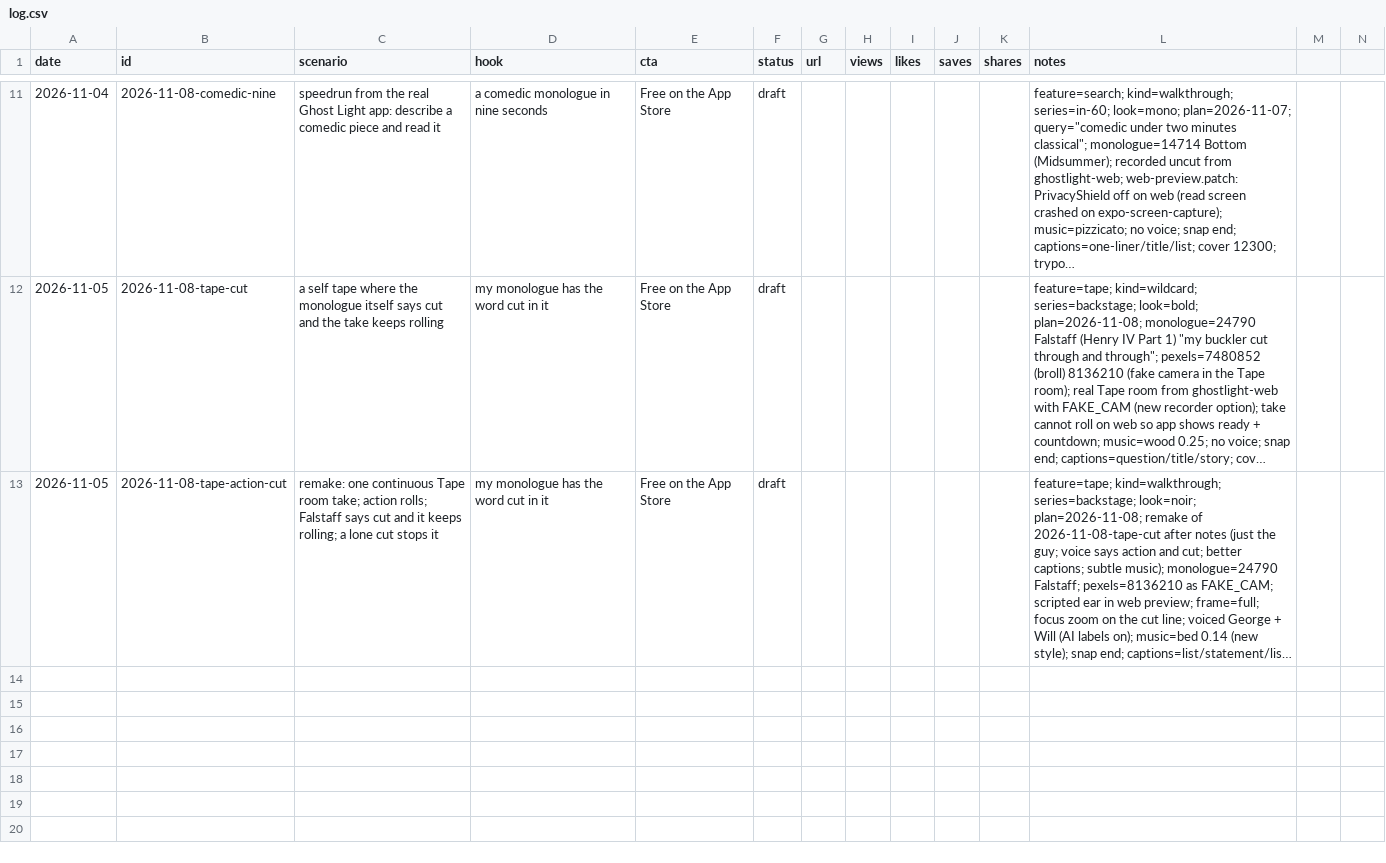
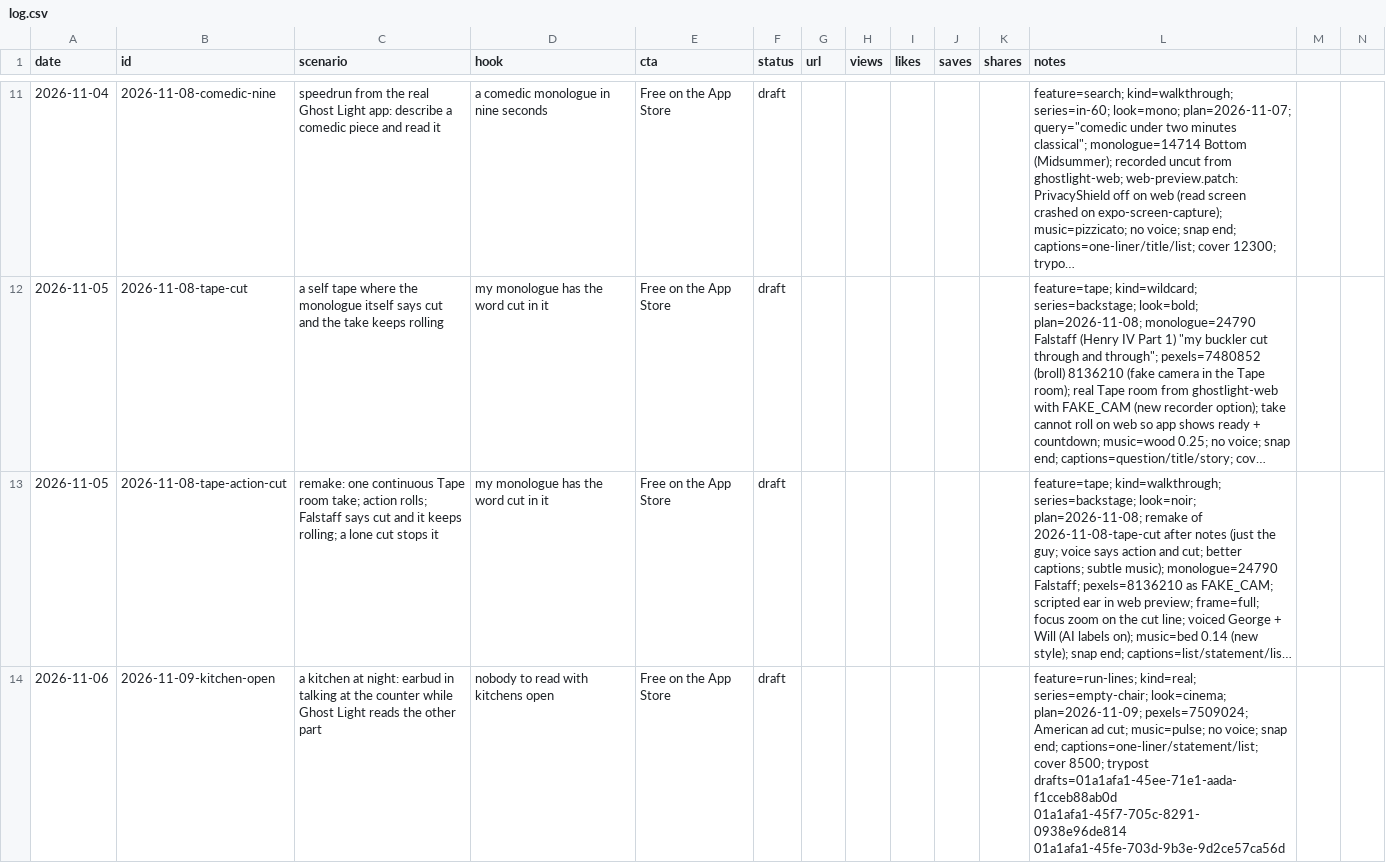
Before and after one commit to canberkvarli/actorrise, a CSV file: marketing/content-engine/log.csv, drawn as a sheet; only a part is shown, gaps mark what is left out; long unchanged cells end in …; rows hold the shown columns only; the diff names each change by its address in the sheet, - before the commit and + after, or states it on an @@ line.

```diff
--- a/marketing/content-engine/log.csv
+++ b/marketing/content-engine/log.csv
+row 14: 2026-11-06 | 2026-11-09-kitchen-open | a kitchen at night: earbud in talking at the counter while Ghost Light reads the other part | nobody to read with kitchens open | Free on the App Store | draft |  |  |  |  |  | feature=run-lines; kind=real; series=empty-chair; look=cinema; plan=2026-11-09; pexels=7509024; American ad cut; music=pulse; no voice; snap end; captions=one-liner/statement/list; cover 8500; trypost drafts=01a1afa1-45ee-71e1-aada-f1cceb88ab0d 01a1afa1-45f7-705c-8291-0938e96de814 01a1afa1-45fe-703d-9b3e-9d2ce57ca56d
```
Also changed, not shown: 1 other file.
